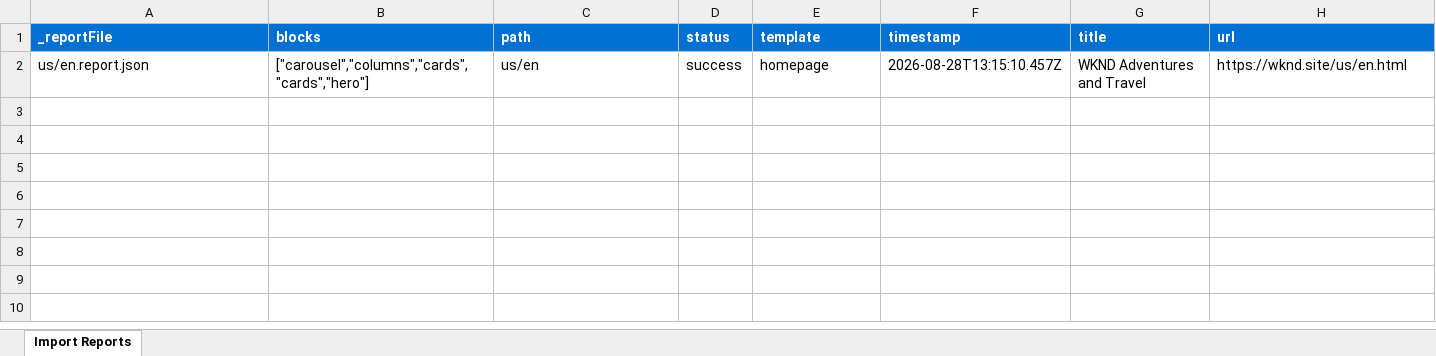
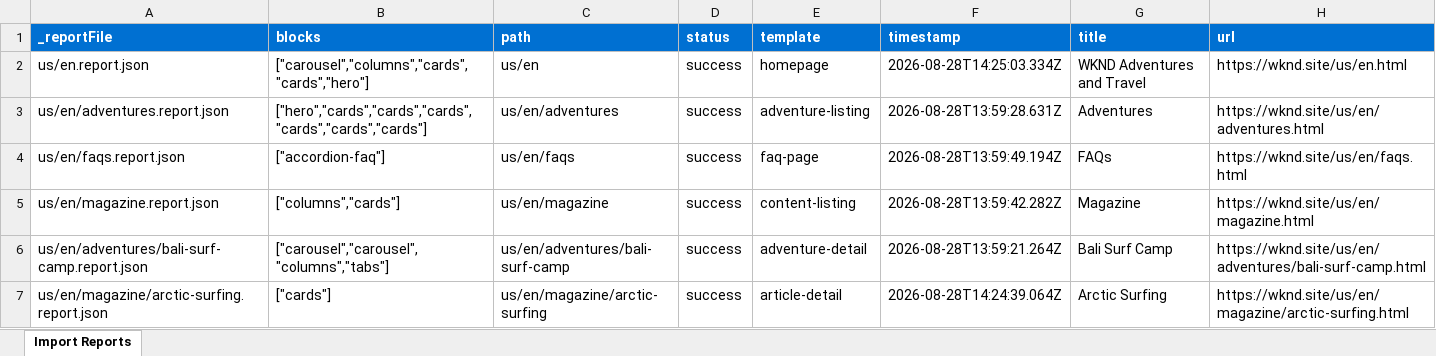
Before and after one commit to bhap2/eds-capstone, an Excel workbook: tools/importer/reports/import-homepage.report.xlsx, sheet Import Reports, drawn as a sheet; values as stored, in another font and other column widths than the file's, no borders; the diff names each change by its address in the sheet, - before the commit and + after, or states it on an @@ line.

```diff
--- a/tools/importer/reports/import-homepage.report.xlsx (sheet Import Reports)
+++ b/tools/importer/reports/import-homepage.report.xlsx (sheet Import Reports)
-F2 (timestamp): 2026-08-28T13:15:10.457Z
+F2 (timestamp): 2026-08-28T14:25:03.334Z
+row 3: us/en/adventures.report.json | ["hero","cards","cards","cards","cards","cards","cards"] | us/en/adventures | success | adventure-listing | 2026-08-28T13:59:28.631Z | Adventures | https://wknd.site/us/en/adventures.html
+row 4: us/en/faqs.report.json | ["accordion-faq"] | us/en/faqs | success | faq-page | 2026-08-28T13:59:49.194Z | FAQs | https://wknd.site/us/en/faqs.html
+row 5: us/en/magazine.report.json | ["columns","cards"] | us/en/magazine | success | content-listing | 2026-08-28T13:59:42.282Z | Magazine | https://wknd.site/us/en/magazine.html
+row 6: us/en/adventures/bali-surf-camp.report.json | ["carousel","carousel","columns","tabs"] | us/en/adventures/bali-surf-camp | success | adventure-detail | 2026-08-28T13:59:21.264Z | Bali Surf Camp | https://wknd.site/us/en/adventures/bali-surf-camp.html
+row 7: us/en/magazine/arctic-surfing.report.json | ["cards"] | us/en/magazine/arctic-surfing | success | article-detail | 2026-08-28T14:24:39.064Z | Arctic Surfing | https://wknd.site/us/en/magazine/arctic-surfing.html
```
Also changed, not shown: tools/importer/reports/import-adventure-listing.report.xlsx, tools/importer/reports/import-article-detail.report.xlsx, 11 other files.
